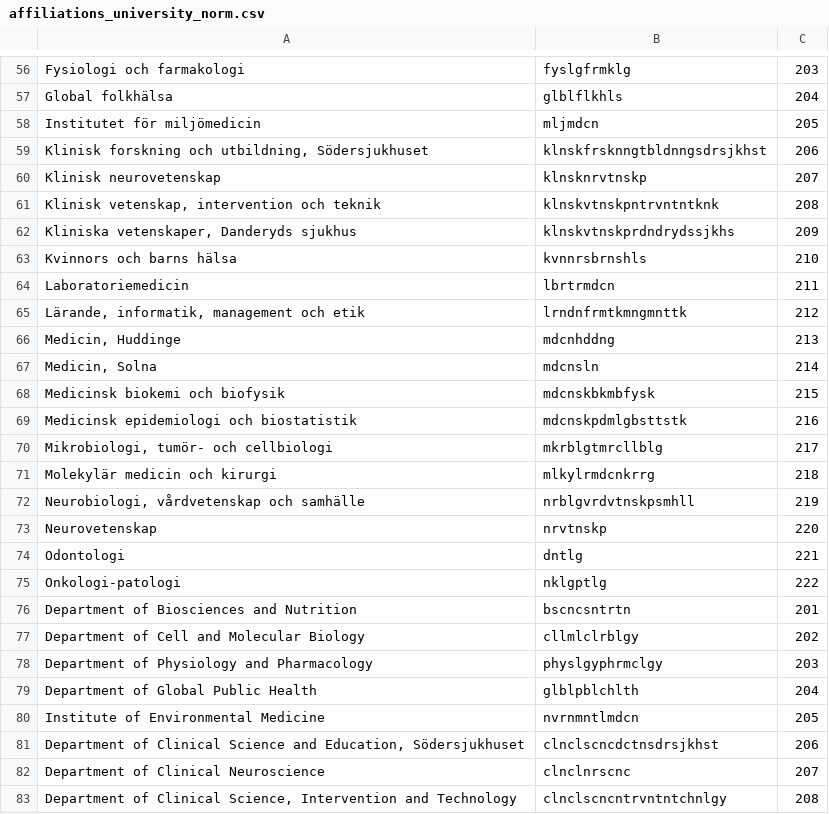
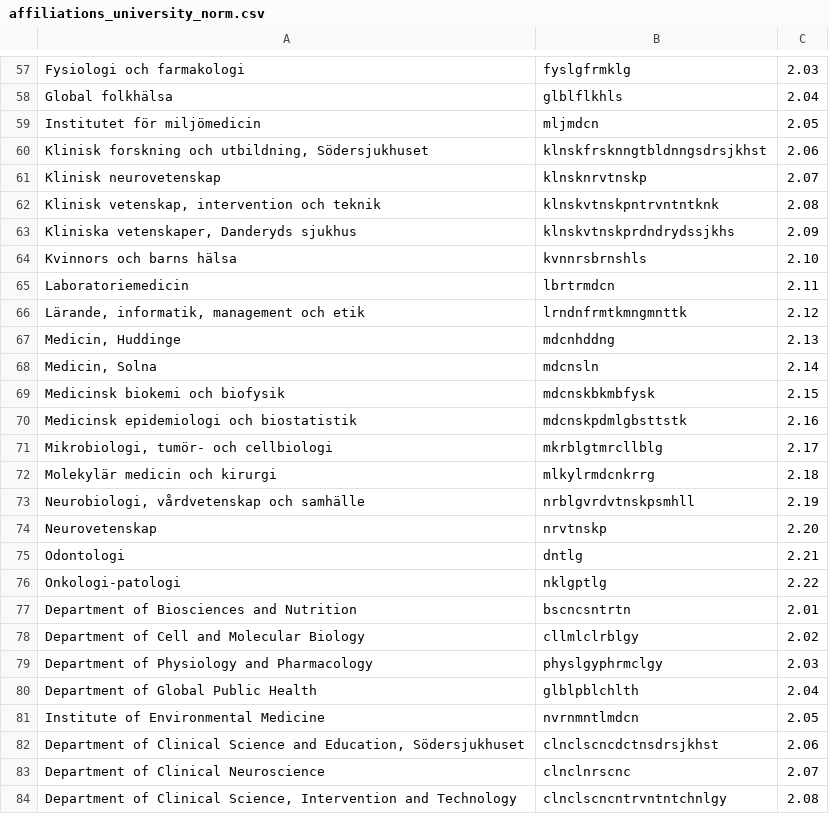
Before and after one commit to arazraw/alf-streamlit, a CSV file: RegionerAkademier/affiliations_university_norm.csv, drawn as a sheet; only a part is shown, gaps mark what is left out; addresses are those after the commit; the diff covers the shown part only; the diff names each change by its address in the sheet, - before the commit and + after, or states it on an @@ line.

```diff
--- a/RegionerAkademier/affiliations_university_norm.csv
+++ b/RegionerAkademier/affiliations_university_norm.csv
-C57: 203
+C57: 2.03
-C58: 204
+C58: 2.04
-C59: 205
+C59: 2.05
-C60: 206
+C60: 2.06
-C61: 207
+C61: 2.07
-C62: 208
+C62: 2.08
-C63: 209
+C63: 2.09
-C64: 210
+C64: 2.10
-C65: 211
+C65: 2.11
-C66: 212
+C66: 2.12
-C67: 213
+C67: 2.13
-C68: 214
+C68: 2.14
-C69: 215
+C69: 2.15
-C70: 216
+C70: 2.16
-C71: 217
+C71: 2.17
-C72: 218
+C72: 2.18
-C73: 219
+C73: 2.19
-C74: 220
+C74: 2.20
-C75: 221
+C75: 2.21
-C76: 222
+C76: 2.22
-C77: 201
+C77: 2.01
-C78: 202
+C78: 2.02
-C79: 203
+C79: 2.03
-C80: 204
+C80: 2.04
-C81: 205
+C81: 2.05
-C82: 206
+C82: 2.06
-C83: 207
+C83: 2.07
-C84: 208
+C84: 2.08
```
Also changed, not shown: 1 added row and 148 edited cells elsewhere in this file.
